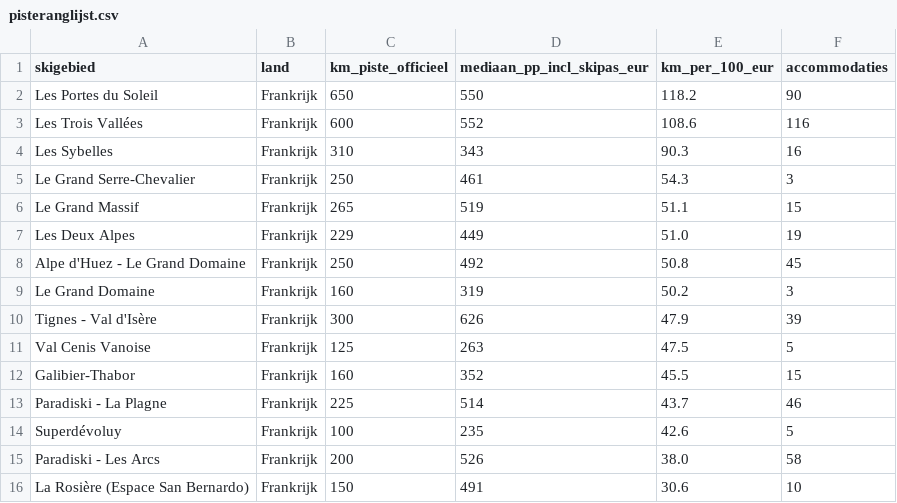
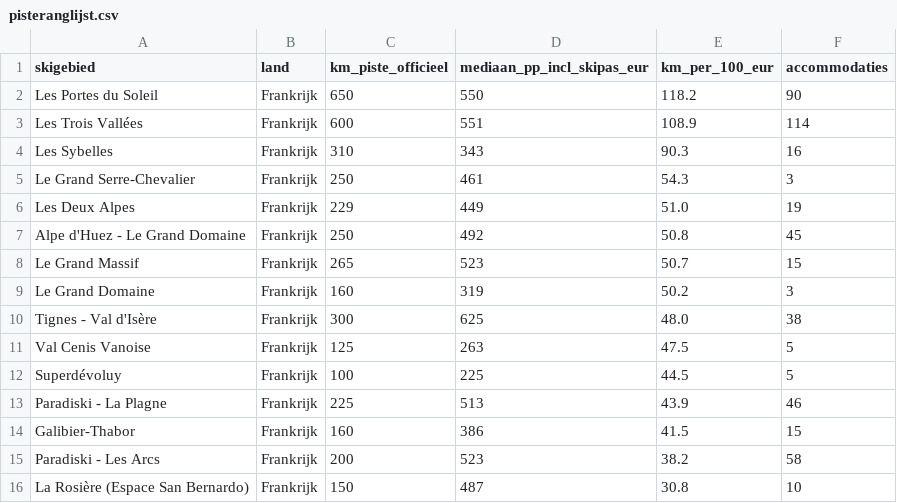
Before and after one commit to mavemedia/wintersport-prijzen, a CSV file: data/pisteranglijst.csv, drawn as a sheet.

```diff
--- a/data/pisteranglijst.csv
+++ b/data/pisteranglijst.csv
@@ -2,15 +2,15 @@ skigebied,land,km_piste_officieel,mediaan_pp_incl_skipas_eur,km_per_100_eur,acco
 Les Portes du Soleil,Frankrijk,650,550,118.2,90
-Les Trois Vallées,Frankrijk,600,552,108.6,116
+Les Trois Vallées,Frankrijk,600,551,108.9,114
 Les Sybelles,Frankrijk,310,343,90.3,16
 Le Grand Serre-Chevalier,Frankrijk,250,461,54.3,3
-Le Grand Massif,Frankrijk,265,519,51.1,15
 Les Deux Alpes,Frankrijk,229,449,51.0,19
 Alpe d'Huez - Le Grand Domaine,Frankrijk,250,492,50.8,45
+Le Grand Massif,Frankrijk,265,523,50.7,15
 Le Grand Domaine,Frankrijk,160,319,50.2,3
-Tignes - Val d'Isère,Frankrijk,300,626,47.9,39
+Tignes - Val d'Isère,Frankrijk,300,625,48.0,38
 Val Cenis Vanoise,Frankrijk,125,263,47.5,5
-Galibier-Thabor,Frankrijk,160,352,45.5,15
-Paradiski - La Plagne,Frankrijk,225,514,43.7,46
-Superdévoluy,Frankrijk,100,235,42.6,5
-Paradiski - Les Arcs,Frankrijk,200,526,38.0,58
-La Rosière (Espace San Bernardo),Frankrijk,150,491,30.6,10
+Superdévoluy,Frankrijk,100,225,44.5,5
+Paradiski - La Plagne,Frankrijk,225,513,43.9,46
+Galibier-Thabor,Frankrijk,160,386,41.5,15
+Paradiski - Les Arcs,Frankrijk,200,523,38.2,58
+La Rosière (Espace San Bernardo),Frankrijk,150,487,30.8,10
```
Also changed, not shown: data/nog_vrij.csv, data/prijzen_per_week.csv, 3 other files.
